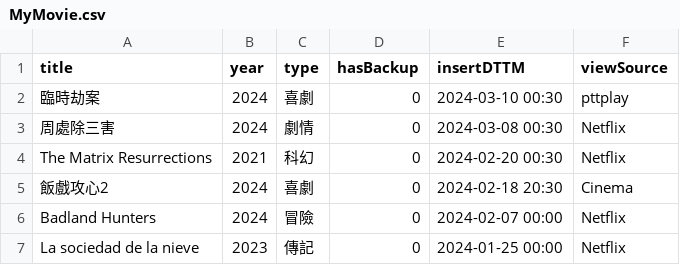
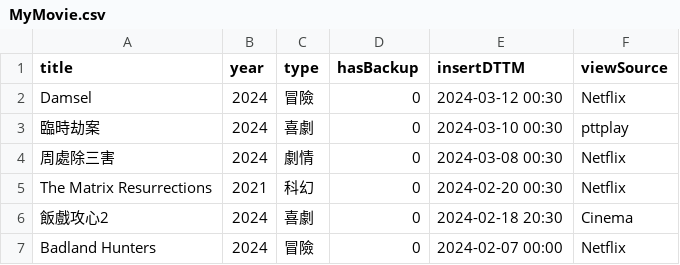
Before and after one commit to faichun/myapps, a CSV file: movie/MyMovie.csv, drawn as a sheet; only a part is shown; the shorter side is filled out with more unchanged rows; the diff names each change by its address in the sheet, - before the commit and + after, or states it on an @@ line.

Commit message:
Update MyMovie.csv

```diff
--- a/movie/MyMovie.csv
+++ b/movie/MyMovie.csv
+row 2: Damsel | 2024 | 冒險 | 0 | 2024-03-12 00:30 | Netflix
```
